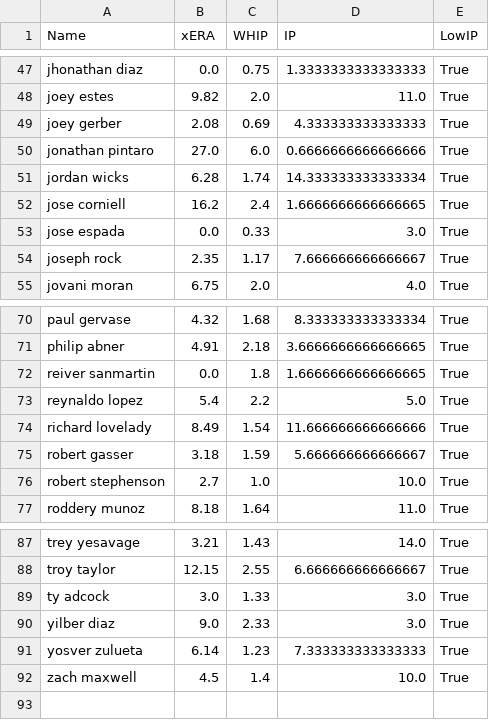
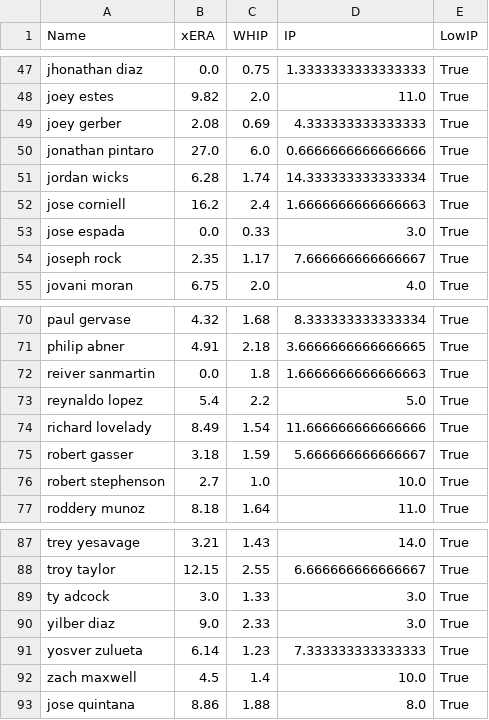
Before and after one commit to over-gang-mlb-ai/over-gang-mlb-ai, a CSV file: data/pitcher_stats_lowip.csv, drawn as a sheet; only a part is shown, gaps mark what is left out.

```diff
--- a/data/pitcher_stats_lowip.csv
+++ b/data/pitcher_stats_lowip.csv
@@ -51,3 +51,3 @@ jonathan pintaro,27.0,6.0,0.6666666666666666,True
 jordan wicks,6.28,1.74,14.333333333333334,True
-jose corniell,16.2,2.4,1.6666666666666665,True
+jose corniell,16.2,2.4,1.6666666666666663,True
 jose espada,0.0,0.33,3.0,True
@@ -71,3 +71,3 @@ paul gervase,4.32,1.68,8.333333333333334,True
 philip abner,4.91,2.18,3.6666666666666665,True
-reiver sanmartin,0.0,1.8,1.6666666666666665,True
+reiver sanmartin,0.0,1.8,1.6666666666666663,True
 reynaldo lopez,5.4,2.2,5.0,True
@@ -92 +92,2 @@ yosver zulueta,6.14,1.23,7.333333333333333,True
 zach maxwell,4.5,1.4,10.0,True
+jose quintana,8.86,1.88,8.0,True
```
Also changed, not shown: data/bullpen_stats.csv, data/pitcher_stats.csv, 3 other files.
